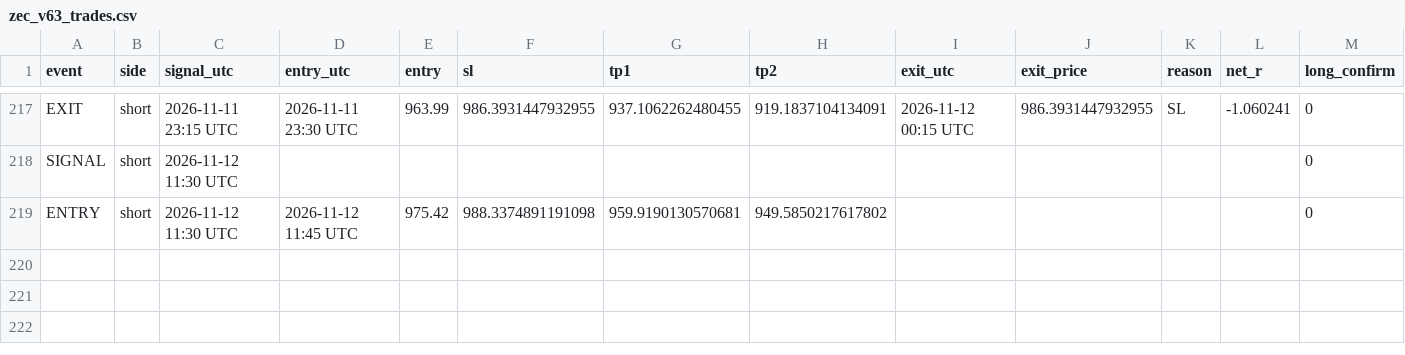
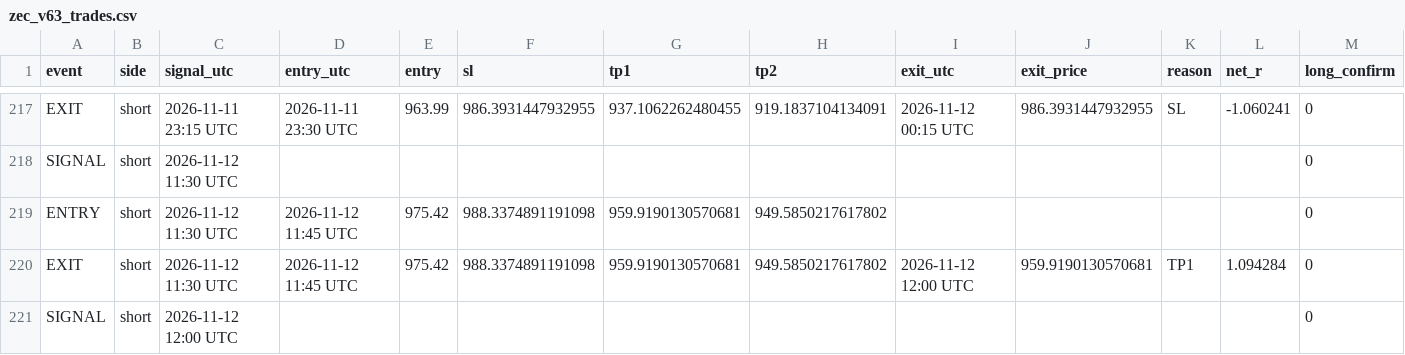
Before and after one commit to XXX110700/zec-forward-paper, a CSV file: zec_v63_trades.csv, drawn as a sheet; only a part is shown, gaps mark what is left out; rows hold the shown columns only; the diff names each change by its address in the sheet, - before the commit and + after, or states it on an @@ line.

```diff
--- a/zec_v63_trades.csv
+++ b/zec_v63_trades.csv
+row 220: EXIT | short | 2026-11-12 11:30 UTC | 2026-11-12 11:45 UTC | 975.42 | 988.3374891191098 | 959.9190130570681 | 949.5850217617802 | 2026-11-12 12:00 UTC | 959.9190130570681 | TP1 | 1.094284 | 0
+row 221: SIGNAL | short | 2026-11-12 12:00 UTC |  |  |  |  |  |  |  |  |  | 0
```
Also changed, not shown: 1 other file.
